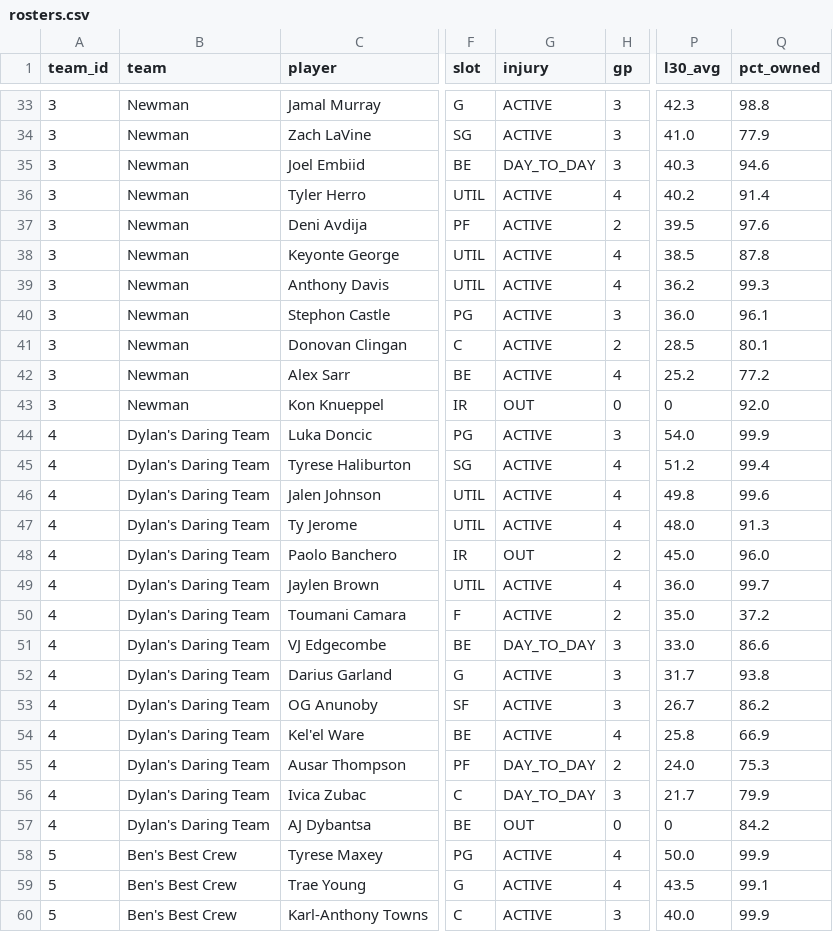
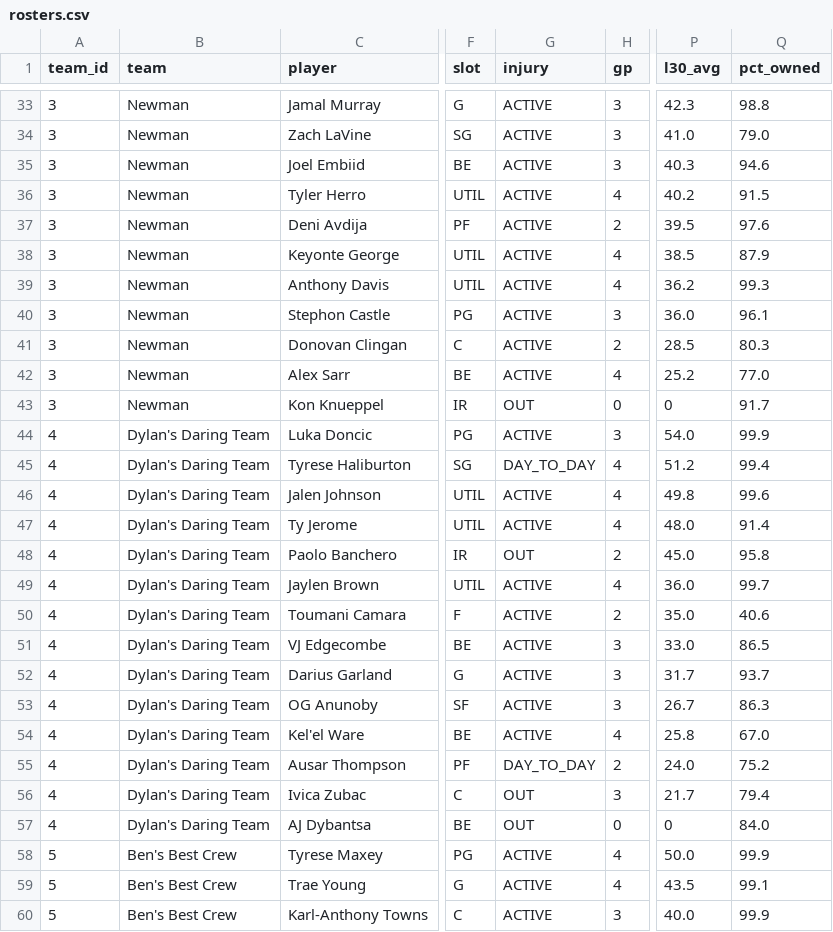
Before and after one commit to luke8mcm/blue-ballers-relay, a CSV file: data/rosters.csv, drawn as a sheet; only a part is shown, gaps mark what is left out; the diff covers the shown part only; the diff names each change by its address in the sheet, - before the commit and + after, or states it on an @@ line.

```diff
--- a/data/rosters.csv
+++ b/data/rosters.csv
-Q34 (pct_owned): 77.9
+Q34 (pct_owned): 79.0
-G35 (injury): DAY_TO_DAY
+G35 (injury): ACTIVE
-Q36 (pct_owned): 91.4
+Q36 (pct_owned): 91.5
-Q38 (pct_owned): 87.8
+Q38 (pct_owned): 87.9
-Q41 (pct_owned): 80.1
+Q41 (pct_owned): 80.3
-Q42 (pct_owned): 77.2
+Q42 (pct_owned): 77.0
-Q43 (pct_owned): 92.0
+Q43 (pct_owned): 91.7
-G45 (injury): ACTIVE
+G45 (injury): DAY_TO_DAY
-Q47 (pct_owned): 91.3
+Q47 (pct_owned): 91.4
-Q48 (pct_owned): 96.0
+Q48 (pct_owned): 95.8
-Q50 (pct_owned): 37.2
+Q50 (pct_owned): 40.6
-G51 (injury): DAY_TO_DAY
+G51 (injury): ACTIVE
-Q51 (pct_owned): 86.6
+Q51 (pct_owned): 86.5
-Q52 (pct_owned): 93.8
+Q52 (pct_owned): 93.7
-Q53 (pct_owned): 86.2
+Q53 (pct_owned): 86.3
-Q54 (pct_owned): 66.9
+Q54 (pct_owned): 67.0
-Q55 (pct_owned): 75.3
+Q55 (pct_owned): 75.2
-G56 (injury): DAY_TO_DAY
+G56 (injury): OUT
-Q56 (pct_owned): 79.9
+Q56 (pct_owned): 79.4
-Q57 (pct_owned): 84.2
+Q57 (pct_owned): 84.0
```
Also changed, not shown: 58 edited cells elsewhere in this file, data/free_agents.csv, 1 other file.
